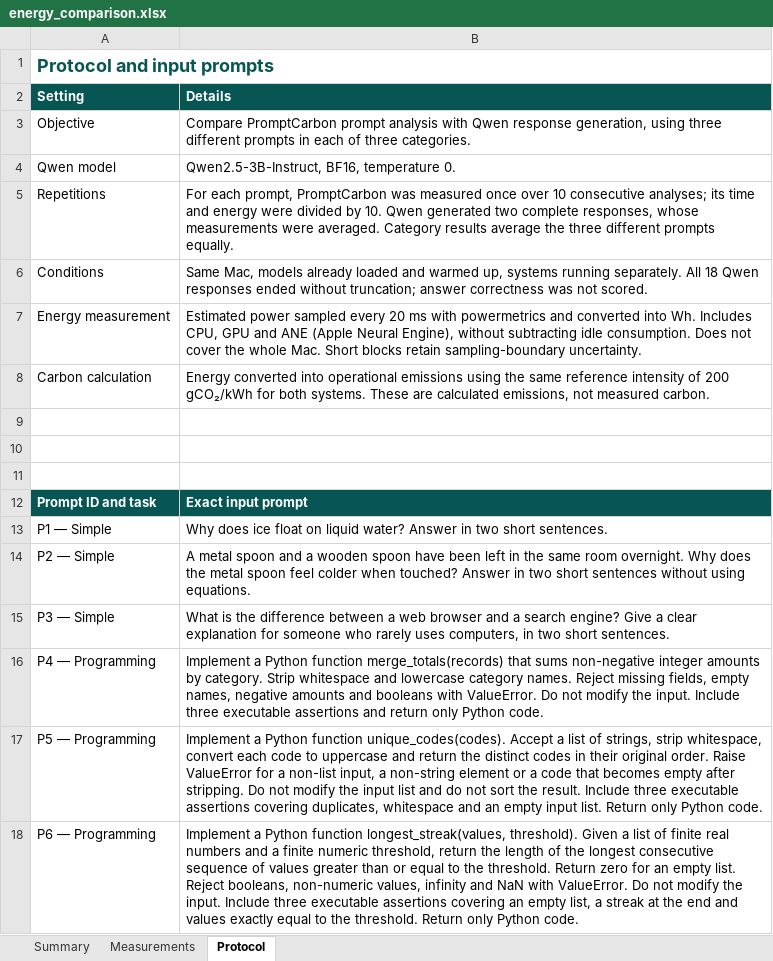
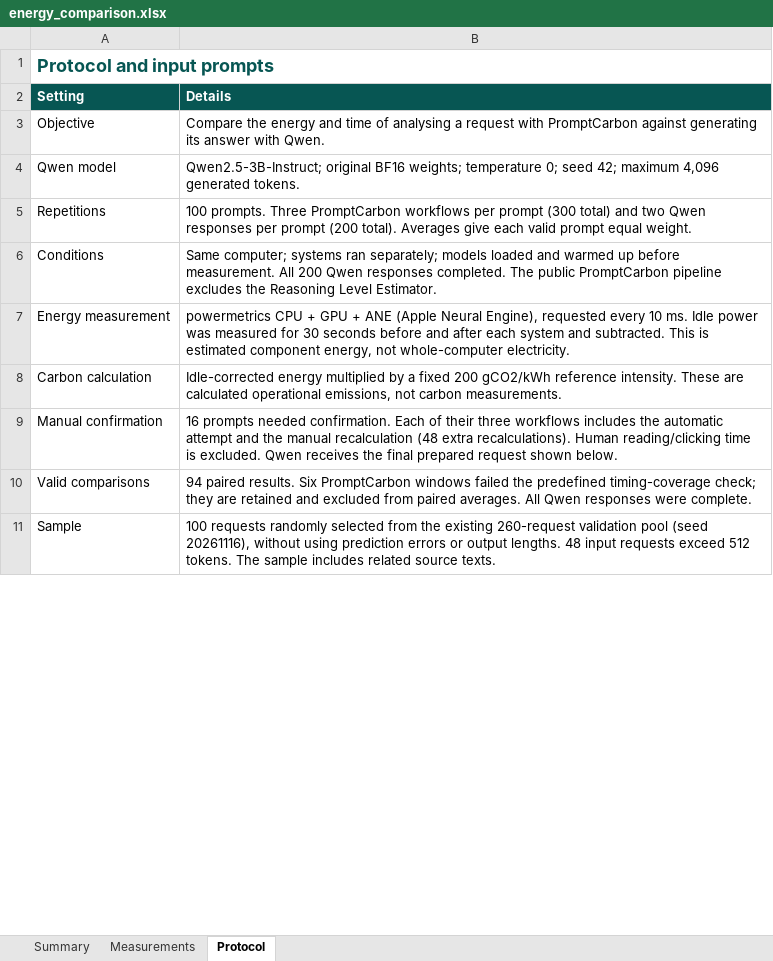
Before and after one commit to Jack-il-Geko/PromptCarbon-runtime, an Excel workbook: evaluation/energy_comparison.xlsx, sheet Protocol, drawn as a sheet; only a part is shown; values as stored, in another font and other column widths than the file's, no borders; removed rows and columns are numbered as before the commit, all else as after; the diff covers the shown part only; the diff names each change by its address in the sheet, - before the commit and + after, or states it on an @@ line.

Commit message:
Update energy evaluation with 100 requests and idle correction

```diff
--- a/evaluation/energy_comparison.xlsx (sheet Protocol)
+++ b/evaluation/energy_comparison.xlsx (sheet Protocol)
-B3 (Details): Compare PromptCarbon prompt analysis with Qwen response generation, using three different prompts in each of three categories.
+B3 (Details): Compare the energy and time of analysing a request with PromptCarbon against generating its answer with Qwen.
-B4 (Details): Qwen2.5-3B-Instruct, BF16, temperature 0.
+B4 (Details): Qwen2.5-3B-Instruct; original BF16 weights; temperature 0; seed 42; maximum 4,096 generated tokens.
-B5 (Details): For each prompt, PromptCarbon was measured once over 10 consecutive analyses; its time and energy were divided by 10. Qwen generated two complete responses, whose measurements were averaged. Category results average the three different prompts equally.
+B5 (Details): 100 prompts. Three PromptCarbon workflows per prompt (300 total) and two Qwen responses per prompt (200 total). Averages give each valid prompt equal weight.
-B6 (Details): Same Mac, models already loaded and warmed up, systems running separately. All 18 Qwen responses ended without truncation; answer correctness was not scored.
+B6 (Details): Same computer; systems ran separately; models loaded and warmed up before measurement. All 200 Qwen responses completed. The public PromptCarbon pipeline excludes the Reasoning Level Estimator.
-B7 (Details): Estimated power sampled every 20 ms with powermetrics and converted into Wh. Includes CPU, GPU and ANE (Apple Neural Engine), without subtracting idle consumption. Does not cover the whole Mac. Short blocks retain sampling-boundary uncertainty.
+B7 (Details): powermetrics CPU + GPU + ANE (Apple Neural Engine), requested every 10 ms. Idle power was measured for 30 seconds before and after each system and subtracted. This is estimated component energy, not whole-computer electricity.
-B8 (Details): Energy converted into operational emissions using the same reference intensity of 200 gCO₂/kWh for both systems. These are calculated emissions, not measured carbon.
+B8 (Details): Idle-corrected energy multiplied by a fixed 200 gCO2/kWh reference intensity. These are calculated operational emissions, not carbon measurements.
-row 9: (empty)
+row 9: Manual confirmation | 16 prompts needed confirmation. Each of their three workflows includes the automatic attempt and the manual recalculation (48 extra recalculations). Human reading/clicking time is excluded. Qwen receives the final prepared request shown below.
-row 10: (empty)
+row 10: Valid comparisons | 94 paired results. Six PromptCarbon windows failed the predefined timing-coverage check; they are retained and excluded from paired averages. All Qwen responses were complete.
-row 11: (empty)
+row 11: Sample | 100 requests randomly selected from the existing 260-request validation pool (seed 20261116), without using prediction errors or output lengths. 48 input requests exceed 512 tokens. The sample includes related source texts.
-row 12: Prompt ID and task | Exact input prompt
-row 13: P1 — Simple | Why does ice float on liquid water? Answer in two short sentences.
-row 14: P2 — Simple | A metal spoon and a wooden spoon have been left in the same room overnight. Why does the metal spoon feel colder when touched? Answer in two short sentences without using equations.
-row 15: P3 — Simple | What is the difference between a web browser and a search engine? Give a clear explanation for someone who rarely uses computers, in two short sentences.
-row 16: P4 — Programming | Implement a Python function merge_totals(records) that sums non-negative integer amounts by category. Strip whitespace and lowercase category names. Reject missing fields, empty names, negative amounts and booleans with ValueError. Do not modify the input. Include three executable assertions and return only Python code.
-row 17: P5 — Programming | Implement a Python function unique_codes(codes). Accept a list of strings, strip whitespace, convert each code to uppercase and return the distinct codes in their original order. Raise ValueError for a non-list input, a non-string element or a code that becomes empty after stripping. Do not modify the input list and do not sort the result. Include three executable assertions covering duplicates, whitespace and an empty input list. Return only Python code.
-row 18: P6 — Programming | Implement a Python function longest_streak(values, threshold). Given a list of finite real numbers and a finite numeric threshold, return the length of the longest consecutive sequence of values greater than or equal to the threshold. Return zero for an empty list. Reject booleans, non-numeric values, infinity and NaN with ValueError. Do not modify the input. Include three executable assertions covering an empty list, a streak at the end and values exactly equal to the threshold. Return only Python code.
```
Also changed, not shown: 101 added rows and 3 removed rows elsewhere in this sheet, sheet Measurements, sheet Summary, 8 other files.
